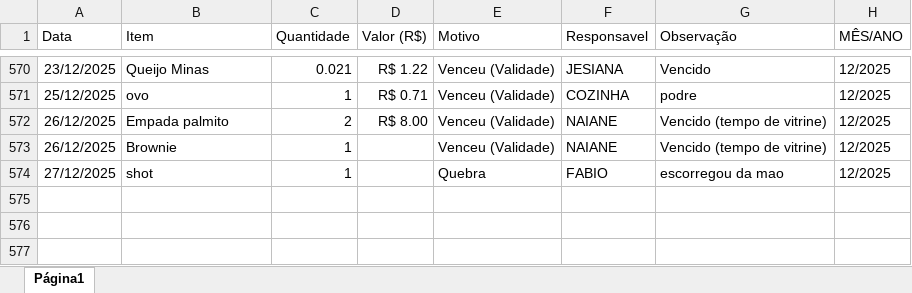
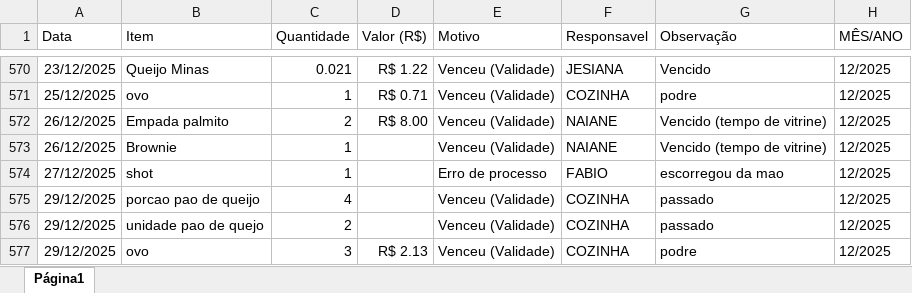
Before and after one commit to alexpereira82log-ui/scada_cafe, an Excel workbook: base_cinema_perdas.xlsx, sheet Página1, drawn as a sheet; only a part is shown, gaps mark what is left out; values as stored, in another font and other column widths than the file's, no borders; charts and pictures not drawn; the diff names each change by its address in the sheet, - before the commit and + after, or states it on an @@ line.

```diff
--- a/base_cinema_perdas.xlsx (sheet Página1)
+++ b/base_cinema_perdas.xlsx (sheet Página1)
-E574 (Motivo): Quebra
+E574 (Motivo): Erro de processo
+row 575: 29/12/2025 | porcao pao de queijo | 4 |  | Venceu (Validade) | COZINHA | passado | 12/2025
+row 576: 29/12/2025 | unidade pao de quejo | 2 |  | Venceu (Validade) | COZINHA | passado | 12/2025
+row 577: 29/12/2025 | ovo | 3 | R$ 2.13 | Venceu (Validade) | COZINHA | podre | 12/2025
```
Also changed, not shown: base_cinema.xlsx, base_cinema_comissao.xlsx, 3 other files.
